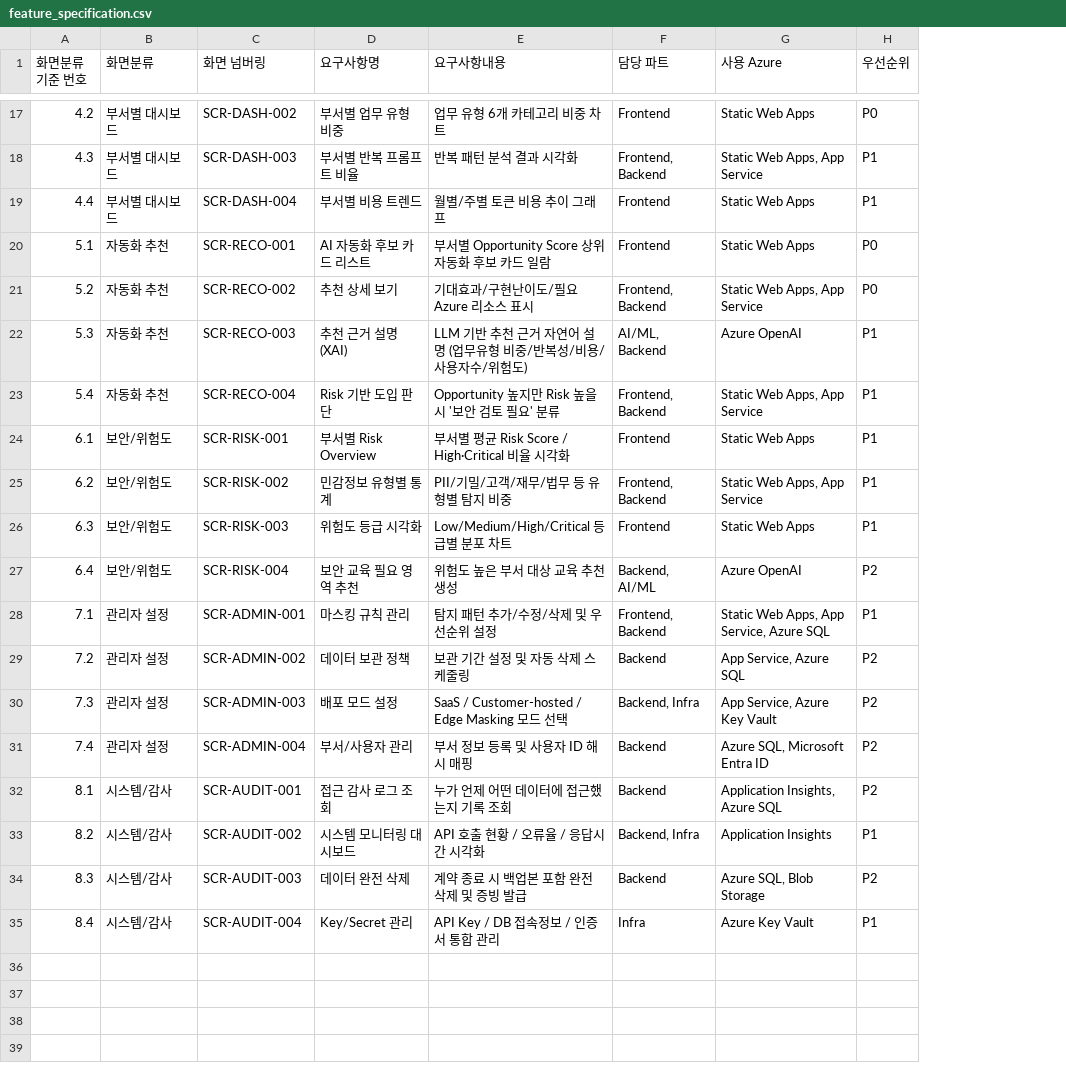
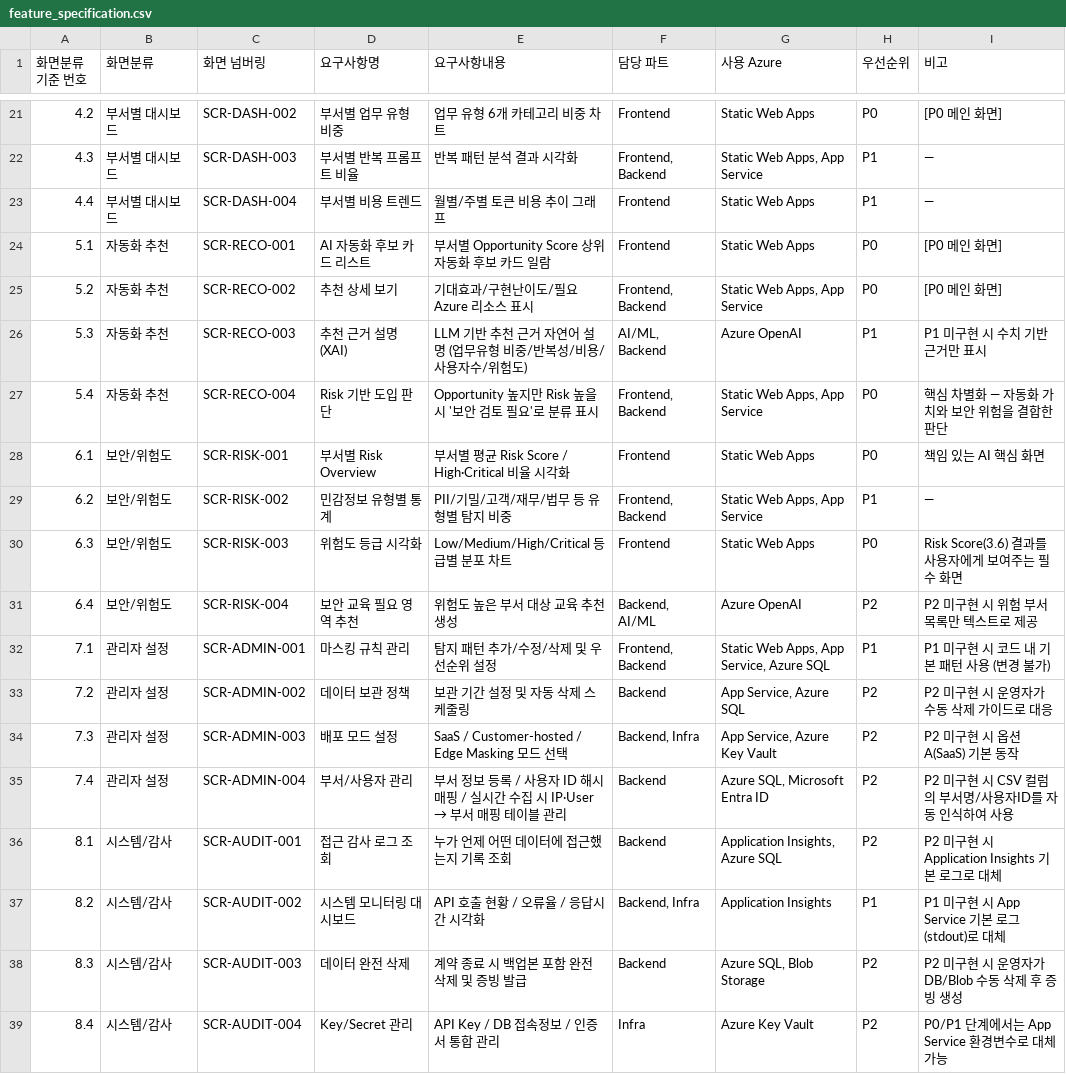
Before and after one commit to team5-LLM/.github, a CSV file: docs/feature_specification.csv, drawn as a sheet; only a part is shown, gaps mark what is left out; addresses are those after the commit; the diff covers the shown part only; the diff names each change by its address in the sheet, - before the commit and + after, or states it on an @@ line.

```diff
--- a/docs/feature_specification.csv
+++ b/docs/feature_specification.csv
+column I (비고), rows 21-39: [P0 메인 화면] | — | — | [P0 메인 화면] | [P0 메인 화면] | P1 미구현 시 수치 기반 근거만 표시 | 핵심 차별화 — 자동화 가치와 보안 위험을 결합한 판단 | 책임 있는 AI 핵심 화면 | — | Risk Score(3.6) 결과를 사용자에게 보여주는 필수 화면 | P2 미구현 시 위험 부서 목록만 텍스트로 제공 | P1 미구현 시 코드 내 기본 패턴 사용 (변경 불가) | P2 미구현 시 운영자가 수동 삭제 가이드로 대응 | P2 미구현 시 옵션 A(SaaS) 기본 동작 | P2 미구현 시 CSV 컬럼의 부서명/사용자ID를 자동 인식하여 사용 | P2 미구현 시 Application Insights 기본 로그로 대체 | P1 미구현 시 App Service 기본 로그(stdout)로 대체 | P2 미구현 시 운영자가 DB/Blob 수동 삭제 후 증빙 생성 | P0/P1 단계에서는 App Service 환경변수로 대체 가능
-E27 (요구사항내용): Opportunity 높지만 Risk 높을 시 '보안 검토 필요' 분류
+E27 (요구사항내용): Opportunity 높지만 Risk 높을 시 '보안 검토 필요'로 분류 표시
-H27:H28 (우선순위): P1
+H27:H28 (우선순위): P0
-H30 (우선순위): P1
+H30 (우선순위): P0
@@ E35 (요구사항내용): 부서 정보 등록 및 사용자 ID 해시 매핑 → 부서 정보 등록 / 사용자 ID 해시 매핑 / 실시간 수집 시 IP·User → 부서 매핑 테이블 관리 @@
-H39 (우선순위): P1
+H39 (우선순위): P2
```
Also changed, not shown: 4 added rows and 10 edited cells elsewhere in this file, 1 other file.
